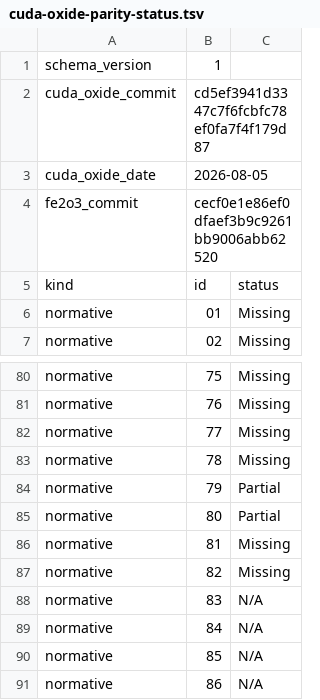
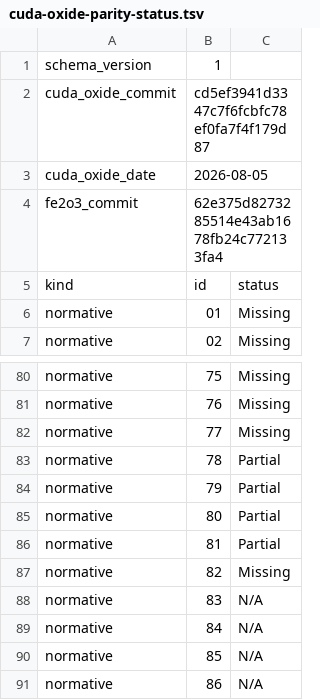
Before and after one commit to harsh-nod/fe2o3, a TSV file: docs/cuda-oxide-parity-status.tsv, drawn as a sheet; only a part is shown, gaps mark what is left out.

```diff
--- a/docs/cuda-oxide-parity-status.tsv
+++ b/docs/cuda-oxide-parity-status.tsv
@@ -3,3 +3,3 @@ cuda_oxide_commit	cd5ef3941d3347c7f6fcbfc78ef0fa7f4f179d87
 cuda_oxide_date	2026-08-05
-fe2o3_commit	cecf0e1e86ef0dfaef3b9c9261bb9006abb62520
+fe2o3_commit	62e375d8273285514e43ab1678fb24c772133fa4
 kind	id	status
@@ -82,6 +82,6 @@ normative	76	Missing
 normative	77	Missing
-normative	78	Missing
+normative	78	Partial
 normative	79	Partial
 normative	80	Partial
-normative	81	Missing
+normative	81	Partial
 normative	82	Missing
```
Also changed, not shown: 2 other files.
